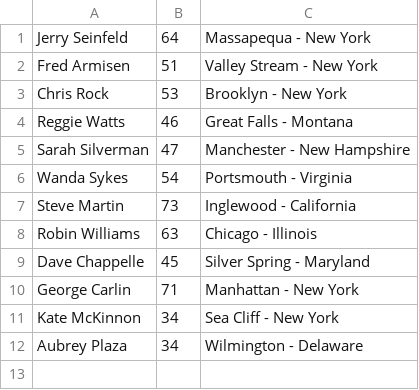
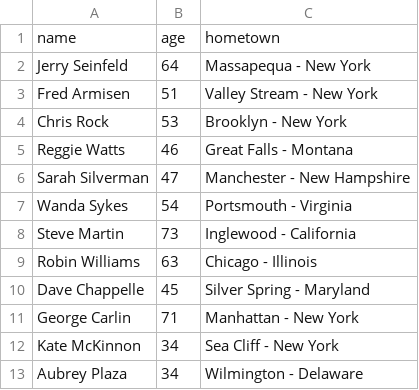
Before and after one commit to Kate-v2/LaughTracks, a CSV file: db/data/comedians.csv, drawn as a sheet.

```diff
--- a/db/data/comedians.csv
+++ b/db/data/comedians.csv
@@ -1 +1,2 @@
+name,age,hometown
 Jerry Seinfeld,64,Massapequa - New York
```
Also changed, not shown: db/data/specials.csv, 1 other file.
